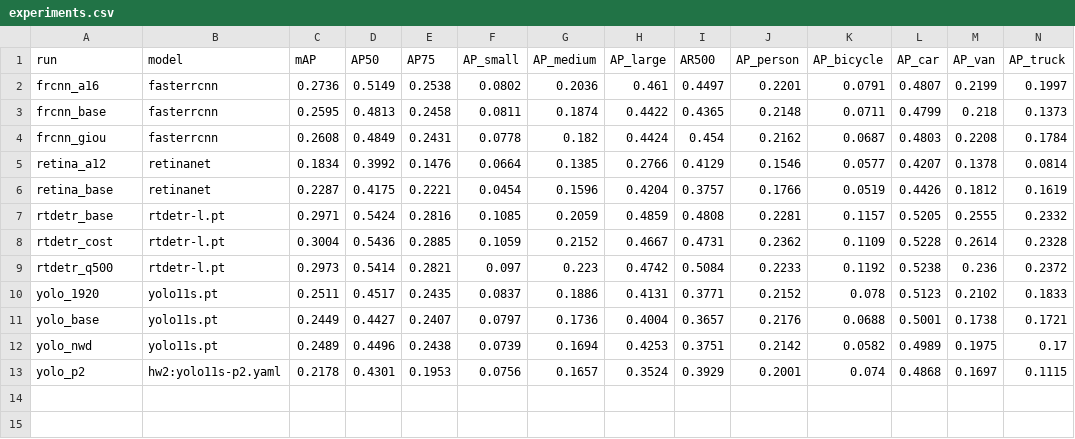
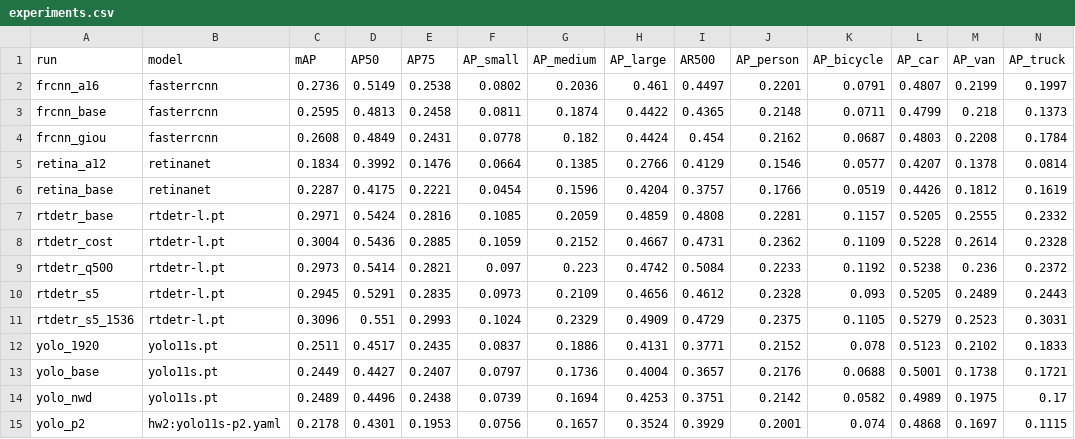
Before and after one commit to lizabugirrr/hw2_ai_bugir_pasichnyk, a CSV file: results/experiments.csv, drawn as a sheet; only a part is shown; rows hold the shown columns only; the diff names each change by its address in the sheet, - before the commit and + after, or states it on an @@ line.

Commit message:
Add final1 results: RT-DETR at 1344 and 1536

```diff
--- a/results/experiments.csv
+++ b/results/experiments.csv
+row 10: rtdetr_s5 | rtdetr-l.pt | 0.2945 | 0.5291 | 0.2835 | 0.0973 | 0.2109 | 0.4656 | 0.4612 | 0.2328 | 0.093 | 0.5205 | 0.2489 | 0.2443
+row 11: rtdetr_s5_1536 | rtdetr-l.pt | 0.3096 | 0.551 | 0.2993 | 0.1024 | 0.2329 | 0.4909 | 0.4729 | 0.2375 | 0.1105 | 0.5279 | 0.2523 | 0.3031
```
Also changed, not shown: 58 other files.
